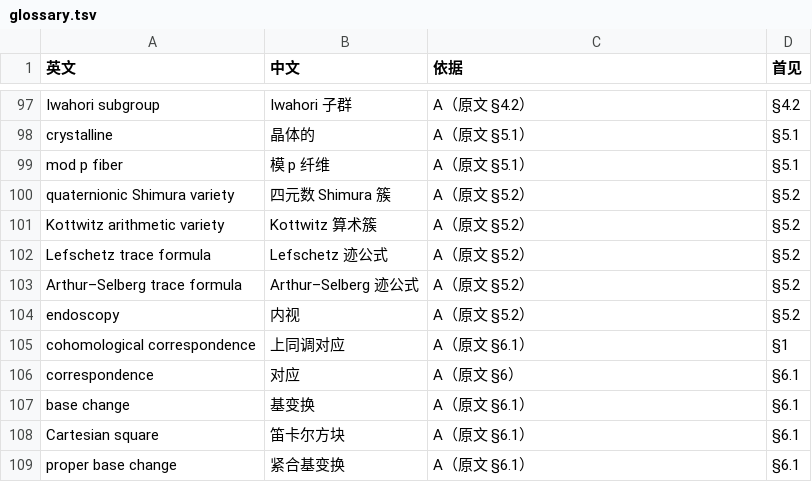
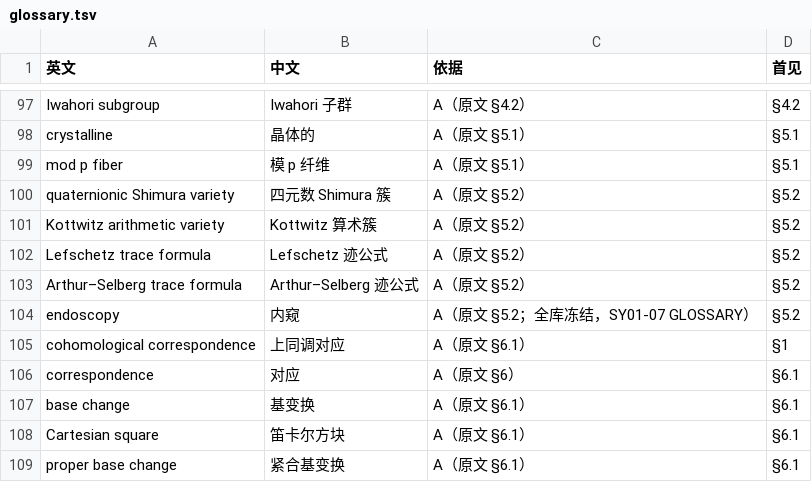
Before and after one commit to lzxsusy/mathtranslate, a TSV file: 08_source_code/SY02-20_几何Satake范畴迹与志村簇算术/工程文件/work/glossary.tsv, drawn as a sheet; only a part is shown, gaps mark what is left out.

```diff
--- a/08_source_code/SY02-20_几何Satake范畴迹与志村簇算术/工程文件/work/glossary.tsv
+++ b/08_source_code/SY02-20_几何Satake范畴迹与志村簇算术/工程文件/work/glossary.tsv
@@ -103,3 +103,3 @@ Lefschetz trace formula	Lefschetz 迹公式	A（原文 §5.2）	§5.2
 Arthur–Selberg trace formula	Arthur–Selberg 迹公式	A（原文 §5.2）	§5.2
-endoscopy	内视	A（原文 §5.2）	§5.2
+endoscopy	内窥	A（原文 §5.2；全库冻结，SY01-07 GLOSSARY）	§5.2
 cohomological correspondence	上同调对应	A（原文 §6.1）	§1
```
Also changed, not shown: 08_source_code/SY02-24_朗兰兹纲领导论_全书中文译注/工程文件/glossary.tsv, 08_source_code/SY02-24_朗兰兹纲领导论_全书中文译注/工程文件/术语表.tsv, 7 other files.
